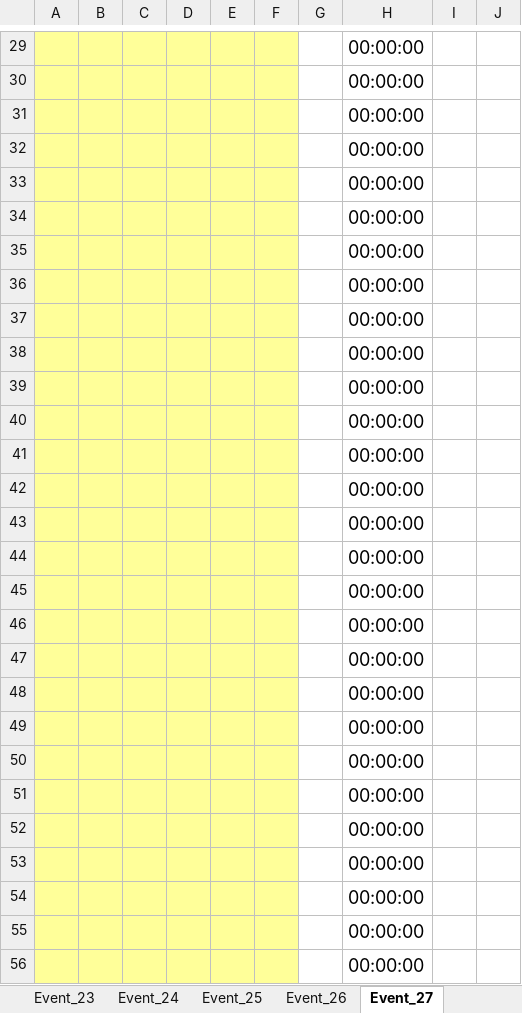
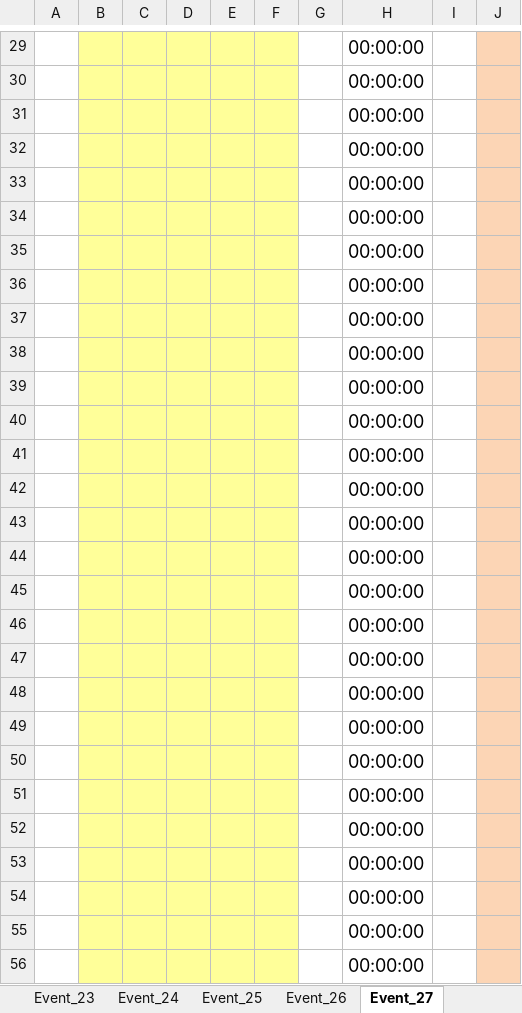
Before and after one commit to WellandValleyCC/WellandValleyCC.github.io, an Excel workbook: data/ClubEvents_2026.xlsx, sheet Event_27, drawn as a sheet; only a part is shown, gaps mark what is left out; values as stored, in another font and other column widths than the file's, no borders; conditional formats not drawn; the diff covers the shown part only; the diff names each change by its address in the sheet, - before the commit and + after, or states it on an @@ line.

Commit message:
Updated ClubEvents_2026 to match improvements for RR done in 2025 file
Event data uses RoundRobinRiders sheet

Names/numbers in column A calculated using formulae that use the RoundRobinRiders sheet and add club name if we know it.

Is it ok to assume someone is in another club all season?

At present the intent is to put raw names in column J - could overwrite the formula if a rider has been in an event but isn't part of their future club.

```diff
--- a/data/ClubEvents_2026.xlsx (sheet Event_27)
+++ b/data/ClubEvents_2026.xlsx (sheet Event_27)
-A29:A56 fill: #FFFF99
+A29:A56 fill: none
-J29:J56 fill: none
+J29:J56 fill: #FCD5B5
```
Also changed, not shown: 1 edited cell and cell formats elsewhere in this sheet, sheet Event_14, sheet Event_28, sheet Event_12, sheet Event_15, sheet Event_17, sheet Event_25, 23 more sheets, formulas that keep their value.
